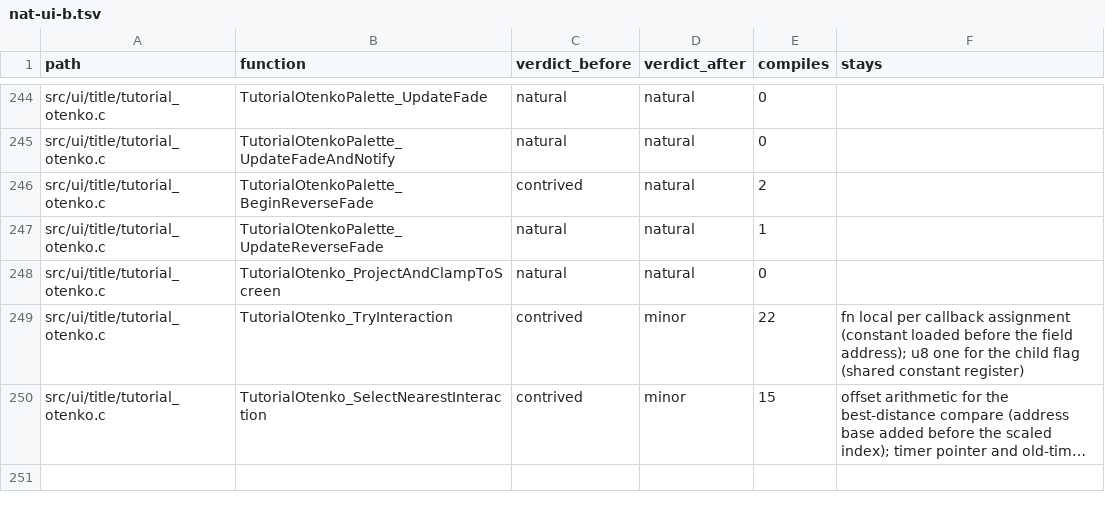
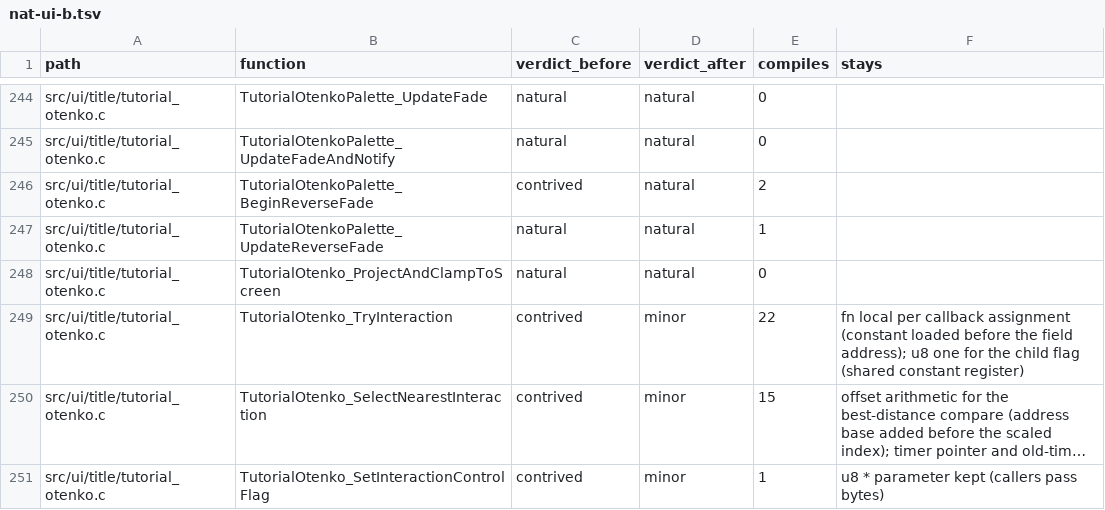
Before and after one commit to moozilla/boktai3-decomp, a TSV file: notes/naturalize/nat-ui-b.tsv, drawn as a sheet; only a part is shown, gaps mark what is left out; long unchanged cells end in …; the diff names each change by its address in the sheet, - before the commit and + after, or states it on an @@ line.

```diff
--- a/notes/naturalize/nat-ui-b.tsv
+++ b/notes/naturalize/nat-ui-b.tsv
+row 251: src/ui/title/tutorial_otenko.c | TutorialOtenko_SetInteractionControlFlag | contrived | minor | 1 | u8 * parameter kept (callers pass bytes)
```
Also changed, not shown: 1 other file.
